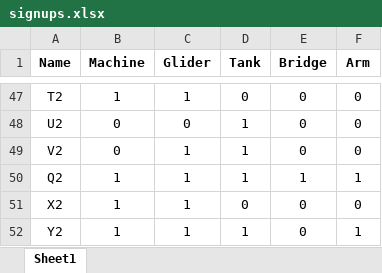
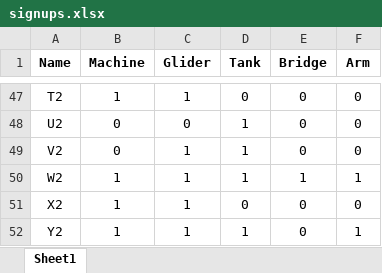
Before and after one commit to Kyle-Pu/MESA-Project-Signups-Tool, an Excel workbook: signups.xlsx, sheet Sheet1, drawn as a sheet; only a part is shown, gaps mark what is left out; values as stored, in another font and other column widths than the file's, no borders; the diff names each change by its address in the sheet, - before the commit and + after, or states it on an @@ line.

```diff
--- a/signups.xlsx (sheet Sheet1)
+++ b/signups.xlsx (sheet Sheet1)
-A50 (Name): Q2
+A50 (Name): W2
```
Also changed, not shown: 2 other files.
